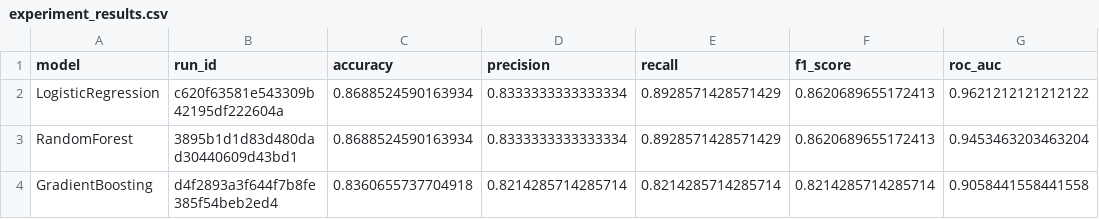
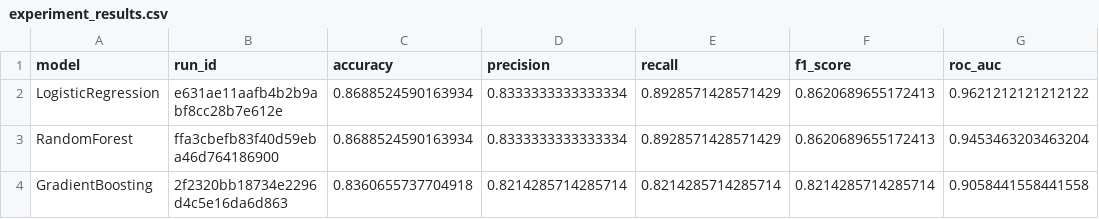
Before and after one commit to tusharchouhan/heart-disease-mlops, a CSV file: models/experiment_results.csv, drawn as a sheet; only a part is shown; the diff names each change by its address in the sheet, - before the commit and + after, or states it on an @@ line.

```diff
--- a/models/experiment_results.csv
+++ b/models/experiment_results.csv
-B2 (run_id): c620f63581e543309b42195df222604a
+B2 (run_id): e631ae11aafb4b2b9abf8cc28b7e612e
-B3 (run_id): 3895b1d1d83d480dad30440609d43bd1
+B3 (run_id): ffa3cbefb83f40d59eba46d764186900
-B4 (run_id): d4f2893a3f644f7b8fe385f54beb2ed4
+B4 (run_id): 2f2320bb18734e2296d4c5e16da6d863
```
Also changed, not shown: 5 other files.
